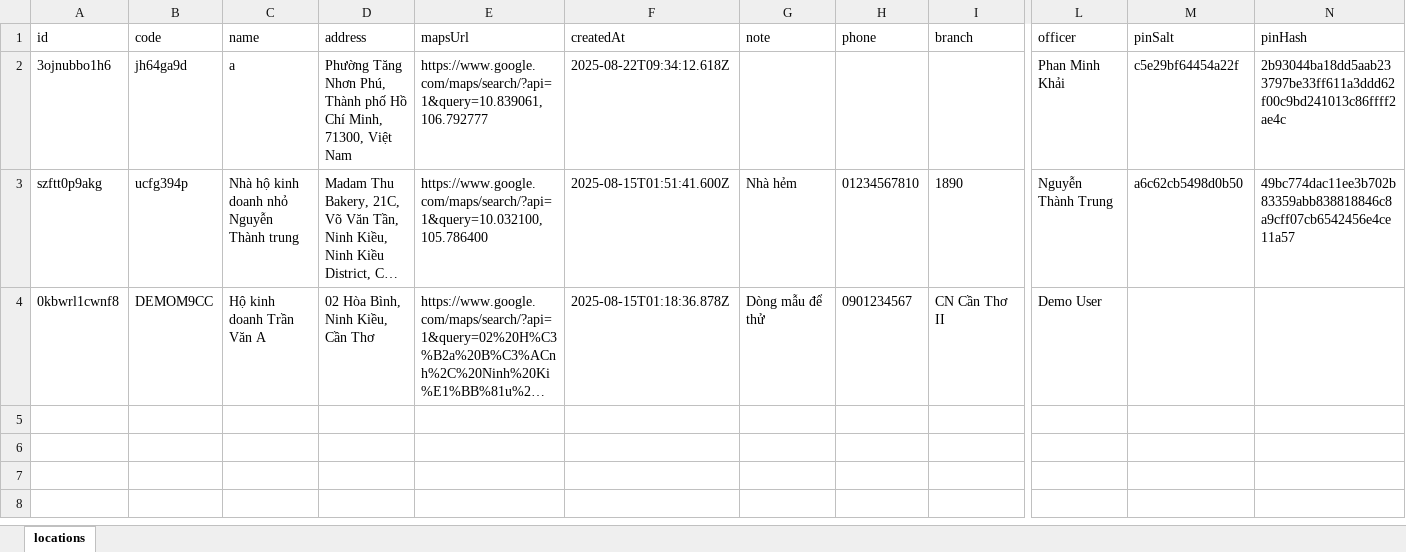
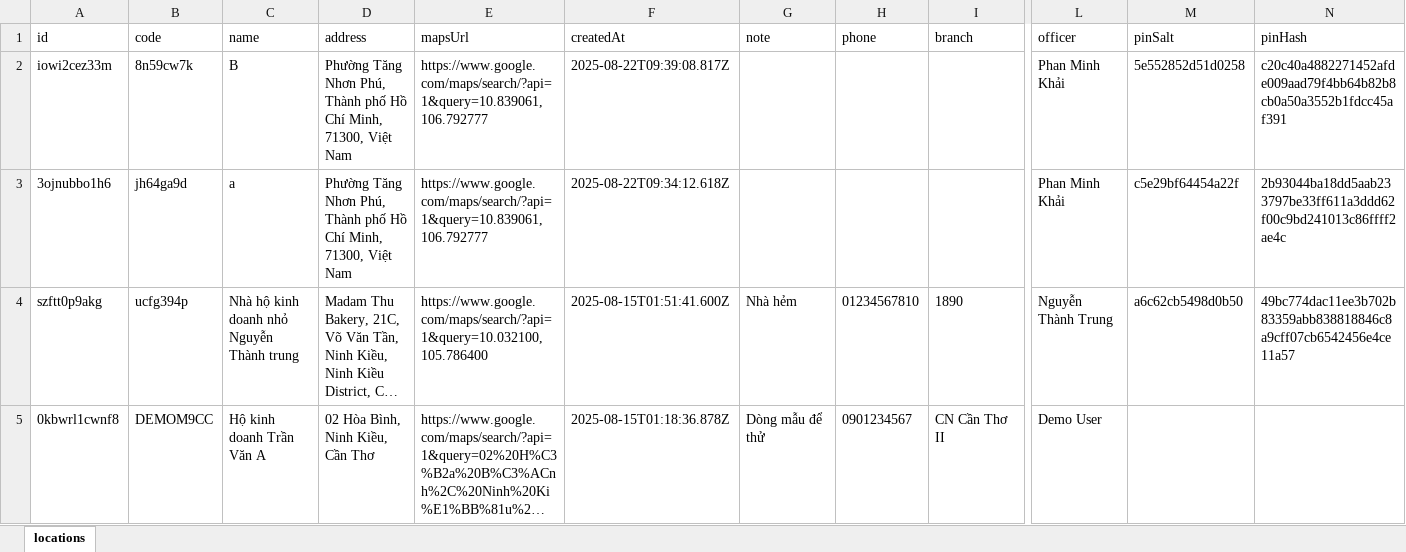
Before and after one commit to phanminhkhai/vitri, an Excel workbook: data.xlsx, sheet locations, drawn as a sheet; only a part is shown, gaps mark what is left out; long unchanged cells end in …; values as stored, in another font and other column widths than the file's, no borders; rows hold the shown columns only; the diff names each change by its address in the sheet, - before the commit and + after, or states it on an @@ line.

Commit message:
Cập nhật data.xlsx từ công cụ QR

```diff
--- a/data.xlsx (sheet locations)
+++ b/data.xlsx (sheet locations)
+row 2: iowi2cez33m | 8n59cw7k | B | Phường Tăng Nhơn Phú, Thành phố Hồ Chí Minh, 71300, Việt Nam | https://www.google.com/maps/search/?api=1&query=10.839061,106.792777 | 2025-08-22T09:39:08.817Z |  |  |  | Phan Minh Khải | 5e552852d51d0258 | c20c40a4882271452afde009aad79f4bb64b82b8cb0a50a3552b1fdcc45af391
```
